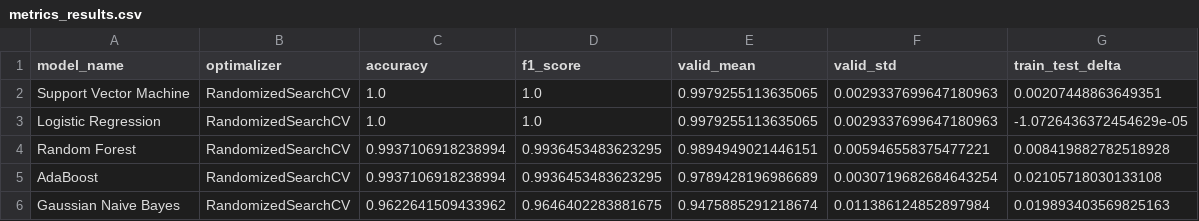
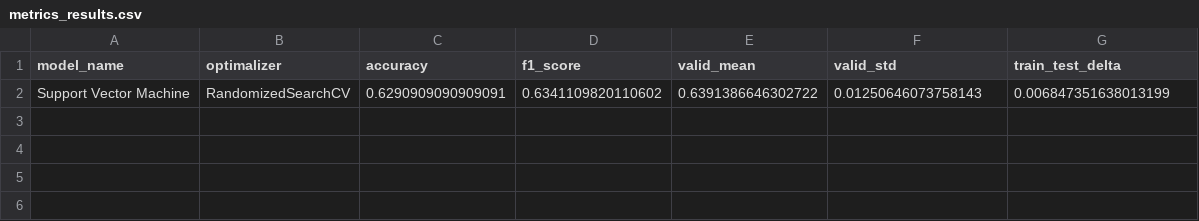
Before and after one commit to WexTheX/Bachelor-E2511, a CSV file: OutputFiles/metrics_results.csv, drawn as a sheet; removed rows and columns are numbered as before the commit, all else as after; the diff names each change by its address in the sheet, - before the commit and + after, or states it on an @@ line.

```diff
--- a/OutputFiles/metrics_results.csv
+++ b/OutputFiles/metrics_results.csv
-row 2: Support Vector Machine | RandomizedSearchCV | 1.0 | 1.0 | 0.9979255113635065 | 0.0029337699647180963 | 0.00207448863649351
-row 3: Logistic Regression | RandomizedSearchCV | 1.0 | 1.0 | 0.9979255113635065 | 0.0029337699647180963 | -1.0726436372454629e-05
-row 4: Random Forest | RandomizedSearchCV | 0.9937106918238994 | 0.9936453483623295 | 0.9894949021446151 | 0.005946558375477221 | 0.008419882782518928
-row 5: AdaBoost | RandomizedSearchCV | 0.9937106918238994 | 0.9936453483623295 | 0.9789428196986689 | 0.0030719682684643254 | 0.02105718030133108
-row 6: Gaussian Naive Bayes | RandomizedSearchCV | 0.9622641509433962 | 0.9646402283881675 | 0.9475885291218674 | 0.011386124852897984 | 0.019893403569825163
+row 2: Support Vector Machine | RandomizedSearchCV | 0.6290909090909091 | 0.6341109820110602 | 0.6391386646302722 | 0.01250646073758143 | 0.006847351638013199
```
Also changed, not shown: testOnFile/predictions.csv, testOnFile/summary.csv, 19 other files.
